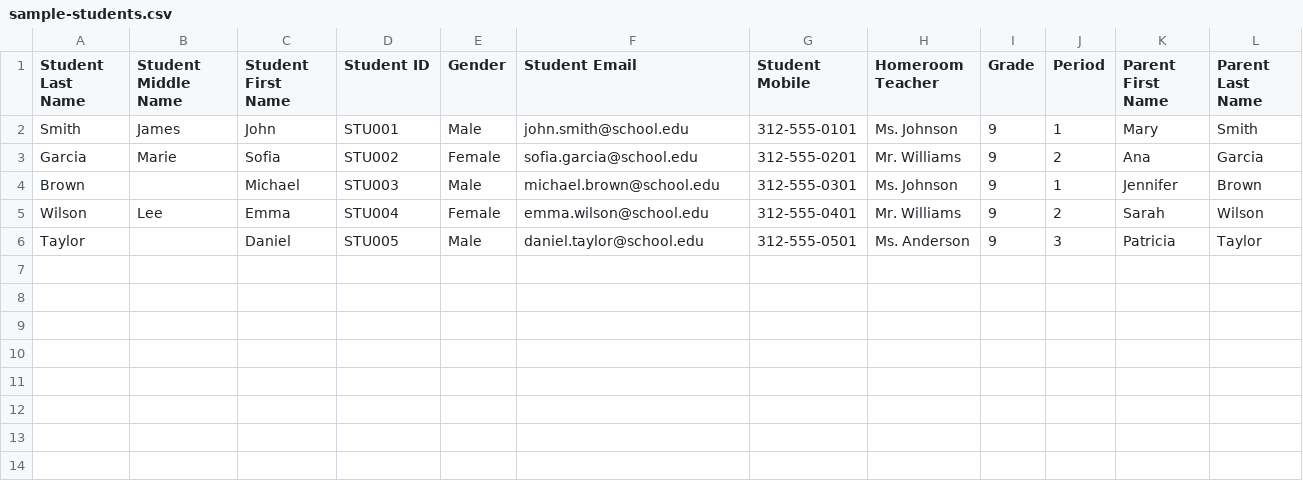
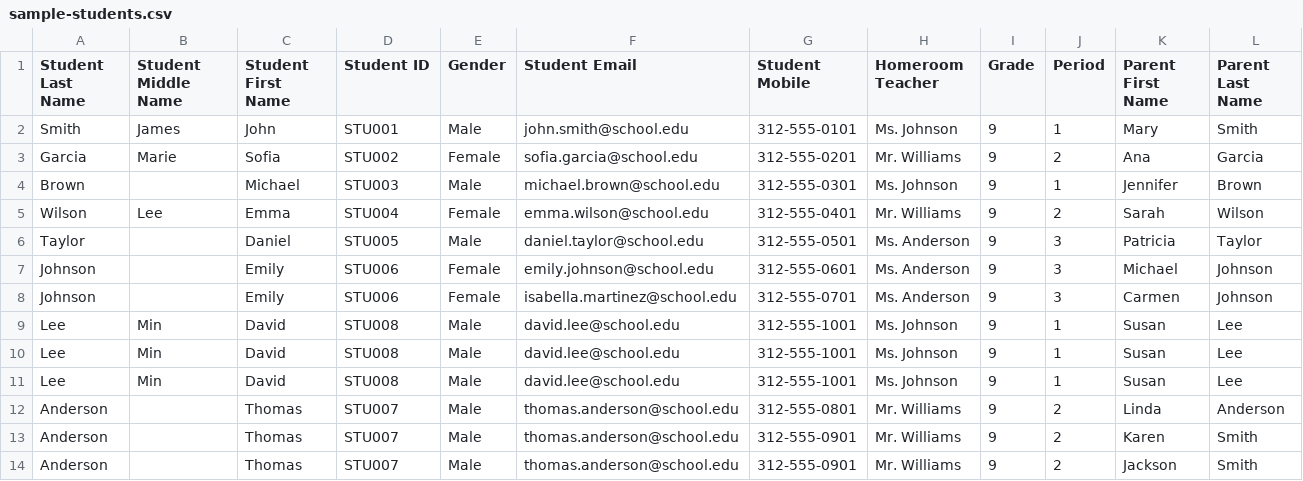
Before and after one commit to FlatFilers/customer-cady, a CSV file: src/flatfile/samples/sample-students.csv, drawn as a sheet; only a part is shown; rows hold the shown columns only; the diff names each change by its address in the sheet, - before the commit and + after, or states it on an @@ line.

Commit message:
Creating Merge Parents action

```diff
--- a/src/flatfile/samples/sample-students.csv
+++ b/src/flatfile/samples/sample-students.csv
+row 7: Johnson |  | Emily | STU006 | Female | emily.johnson@school.edu | 312-555-0601 | Ms. Anderson | 9 | 3 | Michael | Johnson
+row 8: Johnson |  | Emily | STU006 | Female | isabella.martinez@school.edu | 312-555-0701 | Ms. Anderson | 9 | 3 | Carmen | Johnson
+row 9: Lee | Min | David | STU008 | Male | david.lee@school.edu | 312-555-1001 | Ms. Johnson | 9 | 1 | Susan | Lee
+row 10: Lee | Min | David | STU008 | Male | david.lee@school.edu | 312-555-1001 | Ms. Johnson | 9 | 1 | Susan | Lee
+row 11: Lee | Min | David | STU008 | Male | david.lee@school.edu | 312-555-1001 | Ms. Johnson | 9 | 1 | Susan | Lee
+row 12: Anderson |  | Thomas | STU007 | Male | thomas.anderson@school.edu | 312-555-0801 | Mr. Williams | 9 | 2 | Linda | Anderson
+row 13: Anderson |  | Thomas | STU007 | Male | thomas.anderson@school.edu | 312-555-0901 | Mr. Williams | 9 | 2 | Karen | Smith
+row 14: Anderson |  | Thomas | STU007 | Male | thomas.anderson@school.edu | 312-555-0901 | Mr. Williams | 9 | 2 | Jackson | Smith
```
Also changed, not shown: 4 other files.
